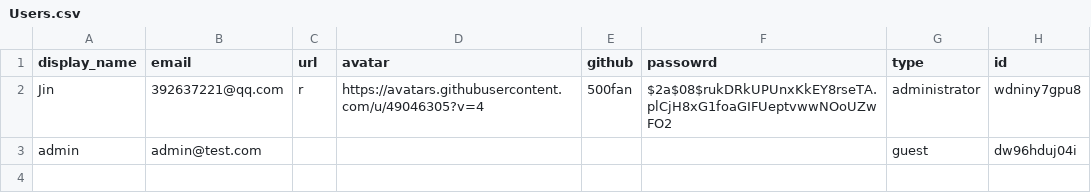
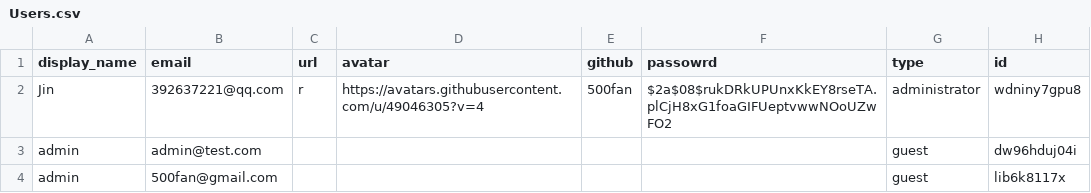
Before and after one commit to 500fan/waline-comments, a CSV file: Users.csv, drawn as a sheet.

Commit message:
feat(waline): update comment data

```diff
--- a/Users.csv
+++ b/Users.csv
@@ -3 +3,2 @@ Jin,392637221@qq.com,r,https://avatars.githubusercontent.com/u/49046305?v=4,500f
 admin,admin@test.com,,,,,guest,dw96hduj04i
+admin,500fan@gmail.com,,,,,guest,lib6k8117x
```
